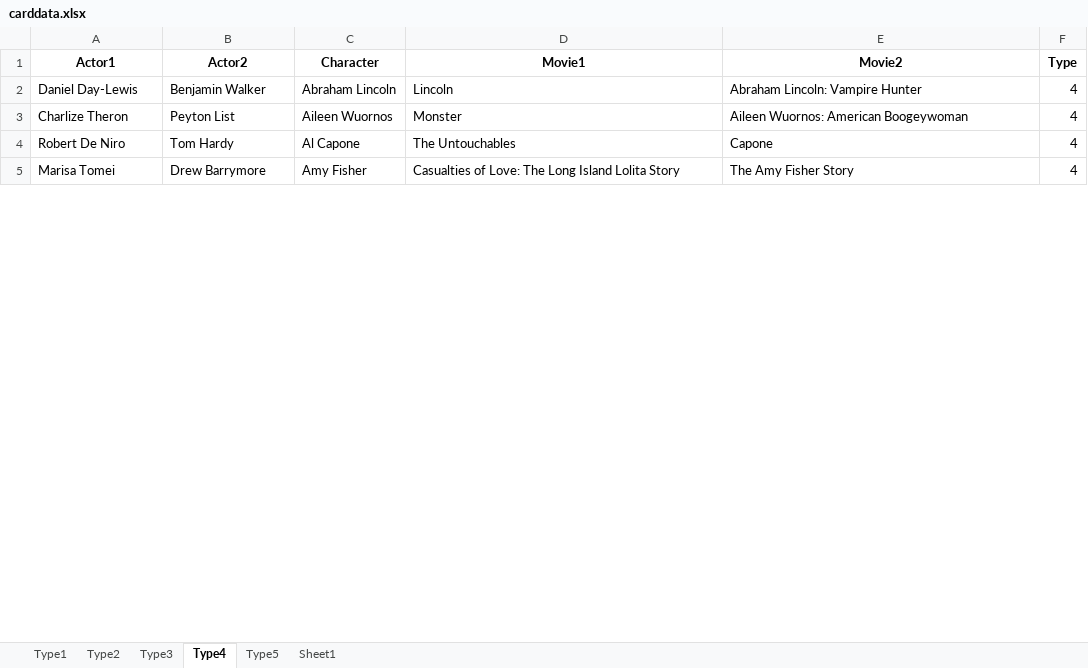
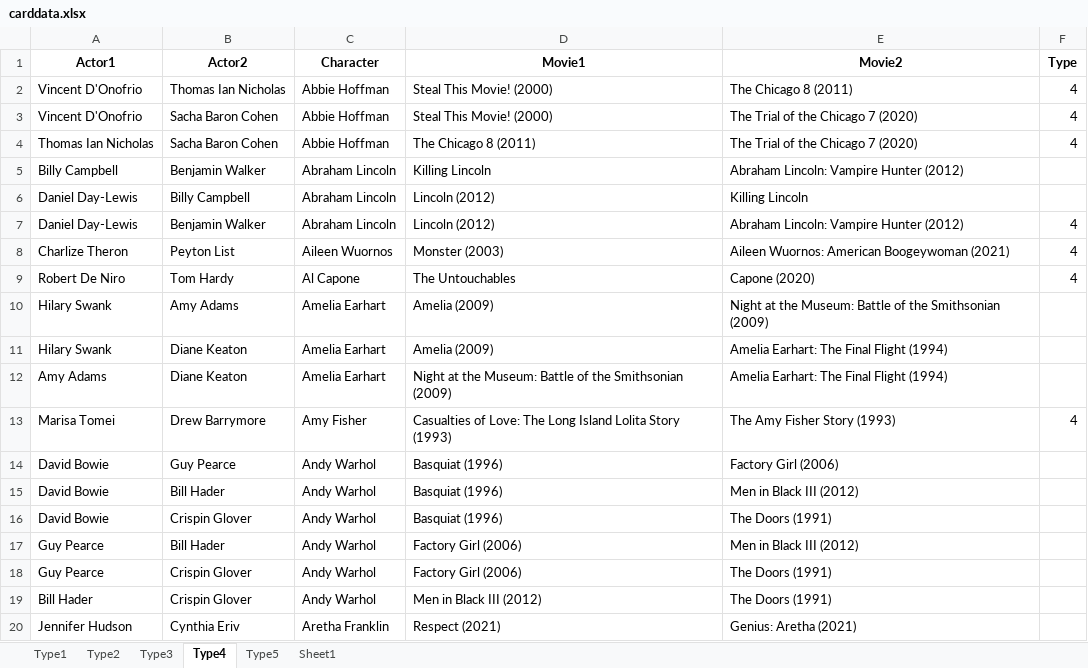
Before and after one commit to doubleact/double-act, an Excel workbook: carddata.xlsx, sheet Type4, drawn as a sheet; only a part is shown; values as stored, in another font and other column widths than the file's, no borders; addresses are those after the commit; the diff covers the shown part only; the diff names each change by its address in the sheet, - before the commit and + after, or states it on an @@ line.

```diff
--- a/carddata.xlsx (sheet Type4)
+++ b/carddata.xlsx (sheet Type4)
+row 2: Vincent D'Onofrio | Thomas Ian Nicholas | Abbie Hoffman | Steal This Movie! (2000) | The Chicago 8 (2011) | 4
+row 3: Vincent D'Onofrio | Sacha Baron Cohen | Abbie Hoffman | Steal This Movie! (2000) | The Trial of the Chicago 7 (2020) | 4
+row 4: Thomas Ian Nicholas | Sacha Baron Cohen | Abbie Hoffman | The Chicago 8 (2011) | The Trial of the Chicago 7 (2020) | 4
+row 5: Billy Campbell | Benjamin Walker | Abraham Lincoln | Killing Lincoln | Abraham Lincoln: Vampire Hunter (2012)
+row 6: Daniel Day-Lewis | Billy Campbell | Abraham Lincoln | Lincoln (2012) | Killing Lincoln
-D7 (Movie1): Lincoln
+D7 (Movie1): Lincoln (2012)
-E7 (Movie2): Abraham Lincoln: Vampire Hunter
+E7 (Movie2): Abraham Lincoln: Vampire Hunter (2012)
-D8 (Movie1): Monster
+D8 (Movie1): Monster (2003)
-E8 (Movie2): Aileen Wuornos: American Boogeywoman
+E8 (Movie2): Aileen Wuornos: American Boogeywoman (2021)
-E9 (Movie2): Capone
+E9 (Movie2): Capone (2020)
+row 10: Hilary Swank | Amy Adams | Amelia Earhart | Amelia (2009) | Night at the Museum: Battle of the Smithsonian (2009)
+row 11: Hilary Swank | Diane Keaton | Amelia Earhart | Amelia (2009) | Amelia Earhart: The Final Flight (1994)
+row 12: Amy Adams | Diane Keaton | Amelia Earhart | Night at the Museum: Battle of the Smithsonian (2009) | Amelia Earhart: The Final Flight (1994)
-D13 (Movie1): …Lolita Story
+D13 (Movie1): …Lolita Story (1993)
-E13 (Movie2): The Amy Fisher Story
+E13 (Movie2): The Amy Fisher Story (1993)
+row 14: David Bowie | Guy Pearce | Andy Warhol | Basquiat (1996) | Factory Girl (2006)
+row 15: David Bowie | Bill Hader | Andy Warhol | Basquiat (1996) | Men in Black III (2012)
+row 16: David Bowie | Crispin Glover | Andy Warhol | Basquiat (1996) | The Doors (1991)
+row 17: Guy Pearce | Bill Hader | Andy Warhol | Factory Girl (2006) | Men in Black III (2012)
+row 18: Guy Pearce | Crispin Glover | Andy Warhol | Factory Girl (2006) | The Doors (1991)
+row 19: Bill Hader | Crispin Glover | Andy Warhol | Men in Black III (2012) | The Doors (1991)
+row 20: Jennifer Hudson | Cynthia Eriv | Aretha Franklin | Respect (2021) | Genius: Aretha (2021)
```
Also changed, not shown: 104 added rows, 49 removed rows and 62 edited cells elsewhere in this sheet, sheet Type5, sheet Type1, sheet Type2, sheet Type3, 24 other files.
